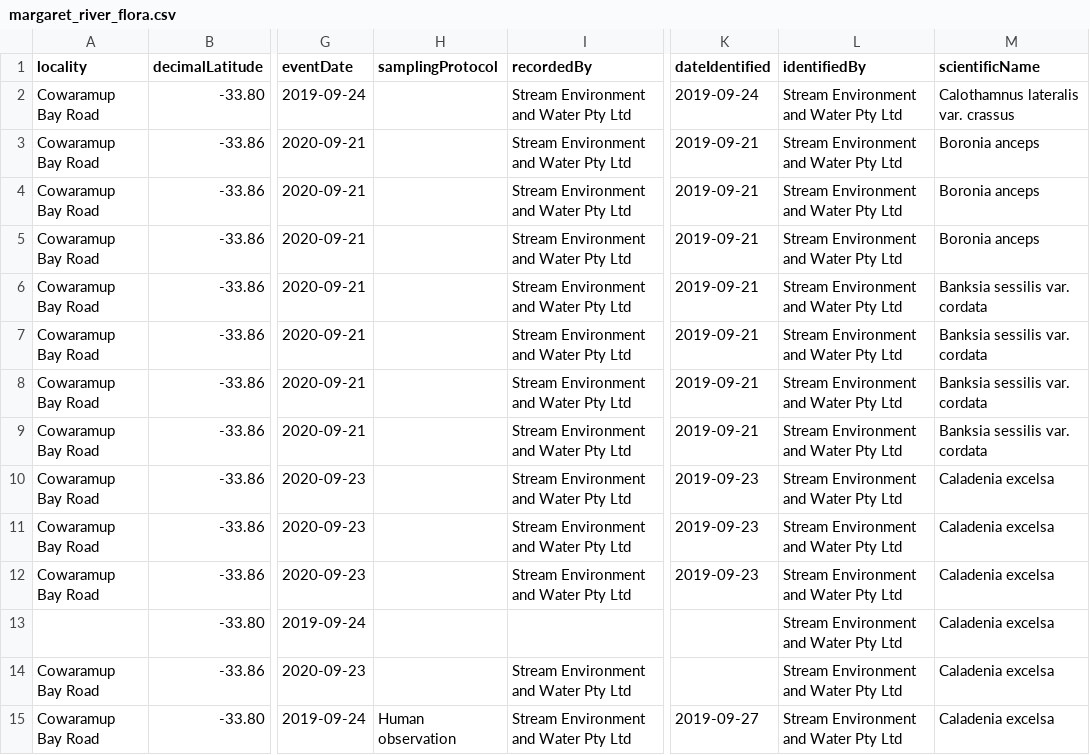
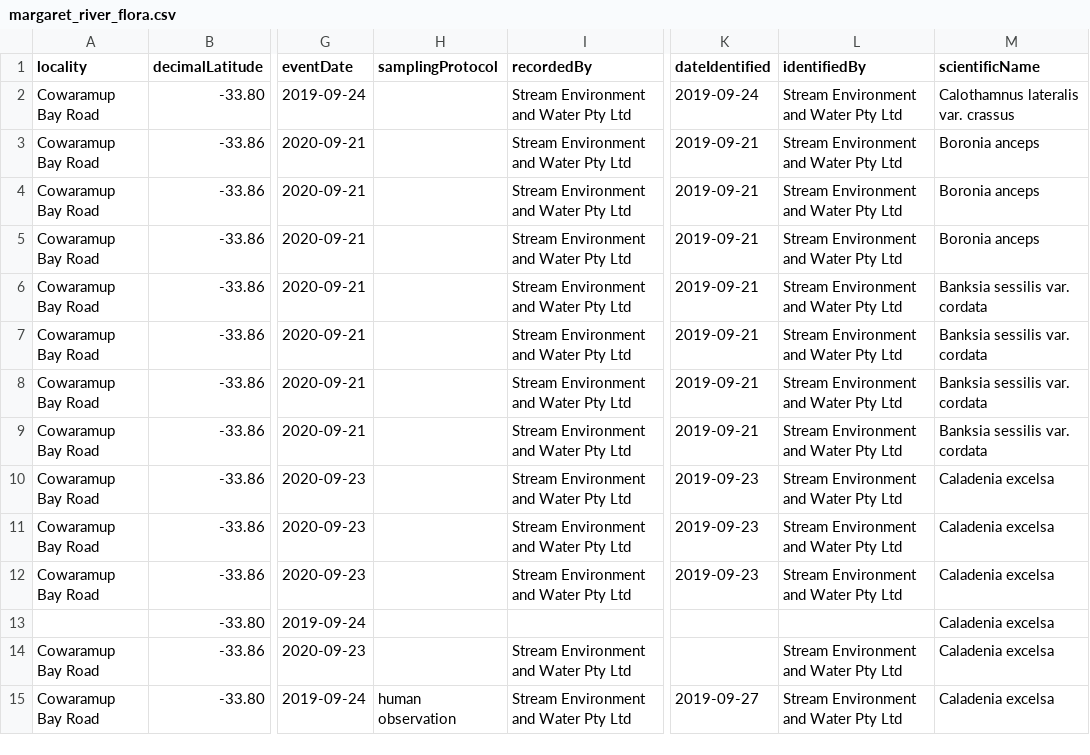
Before and after one commit to gaiaresources/abis-mapping, a CSV file: abis_mapping/templates/dwc_mvp/examples/margaret_river_flora/margaret_river_flora.csv, drawn as a sheet; only a part is shown, gaps mark what is left out; the diff names each change by its address in the sheet, - before the commit and + after, or states it on an @@ line.

Commit message:
Update mapping for kingdom and taxonRank, update identifiedBy mapping

```diff
--- a/abis_mapping/templates/dwc_mvp/examples/margaret_river_flora/margaret_river_flora.csv
+++ b/abis_mapping/templates/dwc_mvp/examples/margaret_river_flora/margaret_river_flora.csv
-L13 (identifiedBy): Stream Environment and Water Pty Ltd
+L13 (identifiedBy): (empty)
-H15 (samplingProtocol): Human observation
+H15 (samplingProtocol): human observation
```
Also changed, not shown: 3 other files.
